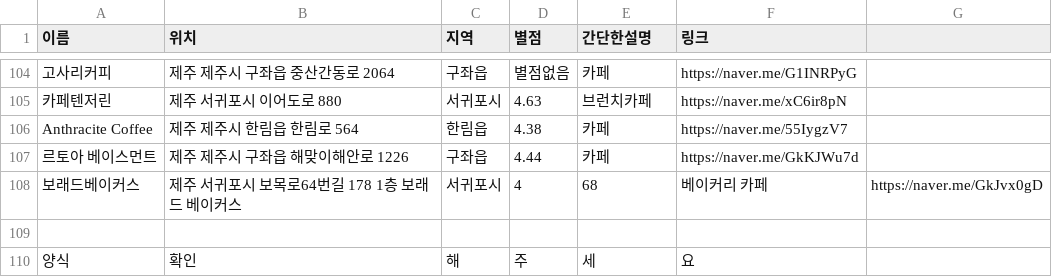
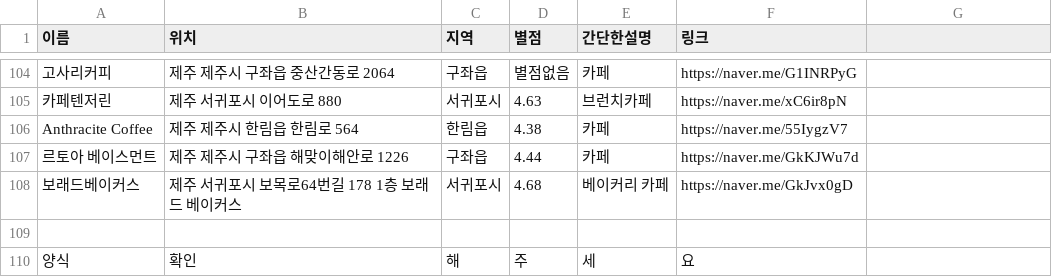
Before and after one commit to OSS-3-MINTAEK/Recomendataion_Place, a CSV file: cafe_place_data.csv, drawn as a sheet; only a part is shown, gaps mark what is left out.

Commit message:
Debug

```diff
--- a/cafe_place_data.csv
+++ b/cafe_place_data.csv
@@ -107,3 +107,3 @@ Anthracite Coffee, 제주 제주시 한림읍 한림로 564, 한림읍, 4.38,
 르토아 베이스먼트, 제주 제주시 구좌읍 해맞이해안로 1226 , 구좌읍, 4.44, 카페, https://naver.me/GkKJWu7d
-보래드베이커스, 제주 서귀포시 보목로64번길 178 1층 보래드 베이커스, 서귀포시, 4,68, 베이커리 카페, https://naver.me/GkJvx0gD
+보래드베이커스, 제주 서귀포시 보목로64번길 178 1층 보래드 베이커스, 서귀포시, 4.68, 베이커리 카페, https://naver.me/GkJvx0gD
 
```
